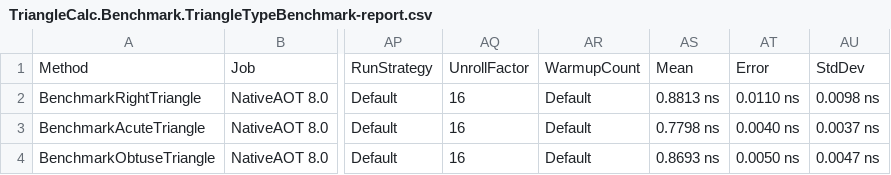
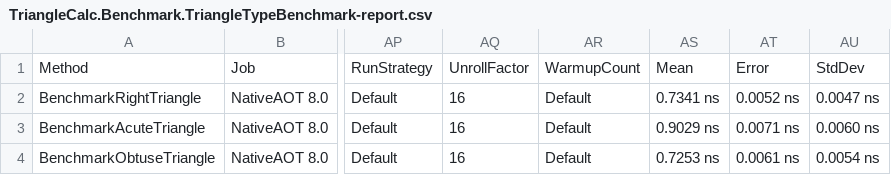
Before and after one commit to zabralex85/test-triangle-calc, a CSV file: TriangleCalc.Benchmark/BenchmarkDotNet.Artifacts/results/TriangleCalc.Benchmark.TriangleTypeBenchmark-report.csv, drawn as a sheet; only a part is shown, gaps mark what is left out; the diff names each change by its address in the sheet, - before the commit and + after, or states it on an @@ line.

```diff
--- a/TriangleCalc.Benchmark/BenchmarkDotNet.Artifacts/results/TriangleCalc.Benchmark.TriangleTypeBenchmark-report.csv
+++ b/TriangleCalc.Benchmark/BenchmarkDotNet.Artifacts/results/TriangleCalc.Benchmark.TriangleTypeBenchmark-report.csv
-AS2: 0.8813 ns
+AS2: 0.7341 ns
-AT2: 0.0110 ns
+AT2: 0.0052 ns
-AU2: 0.0098 ns
+AU2: 0.0047 ns
-AS3: 0.7798 ns
+AS3: 0.9029 ns
-AT3: 0.0040 ns
+AT3: 0.0071 ns
-AU3: 0.0037 ns
+AU3: 0.0060 ns
-AS4: 0.8693 ns
+AS4: 0.7253 ns
-AT4: 0.0050 ns
+AT4: 0.0061 ns
-AU4: 0.0047 ns
+AU4: 0.0054 ns
```
Also changed, not shown: 4 other files.
